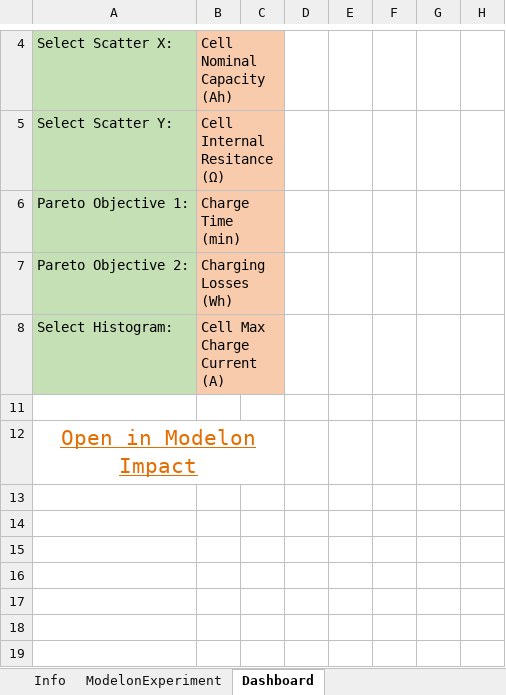
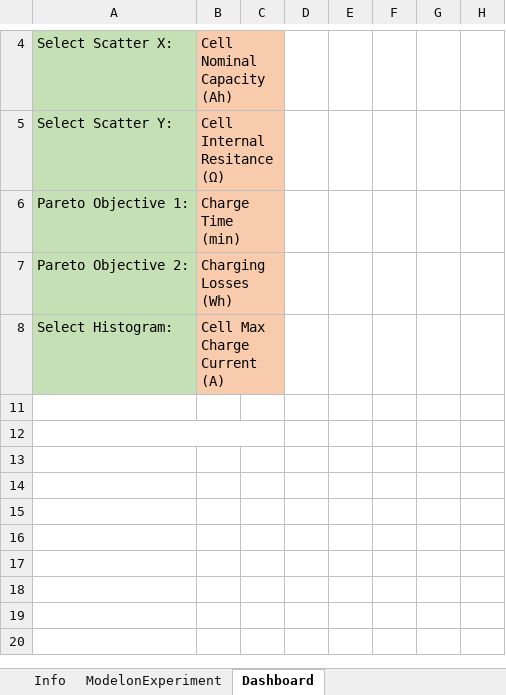
Before and after one commit to modelon-community/ExcelExamples, an Excel workbook: ExcelSheets/SimpleBatteryCharging.xlsx, sheet Dashboard, drawn as a sheet; only a part is shown, gaps mark what is left out; the shorter side is filled out with more unchanged rows; values as stored, in another font and other column widths than the file's, no borders; charts and pictures and table styles not drawn; the diff names each change by its address in the sheet, - before the commit and + after, or states it on an @@ line.

Commit message:
fix: removing open in impact link

```diff
--- a/ExcelSheets/SimpleBatteryCharging.xlsx (sheet Dashboard)
+++ b/ExcelSheets/SimpleBatteryCharging.xlsx (sheet Dashboard)
-A12: Open in Modelon Impact
+A12: (empty)
```
Also changed, not shown: charts or pictures.
